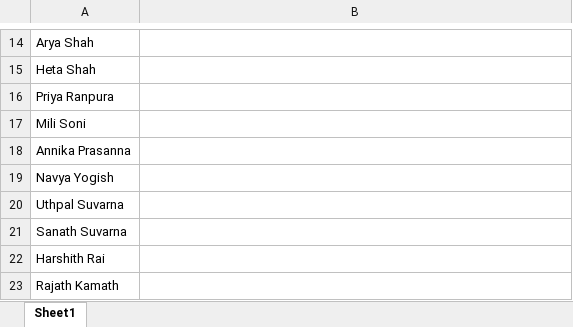
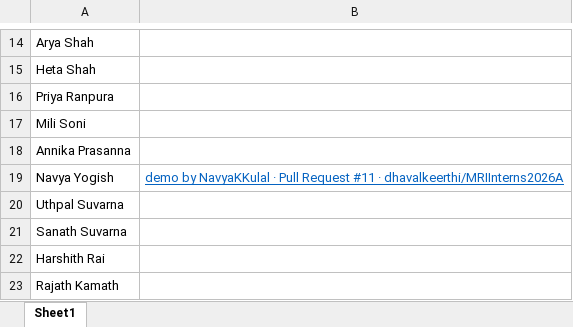
Before and after one commit to dhavalkeerthi/MRIInterns2026A, an Excel workbook: AssignmentReport.xlsx, sheet Sheet1, drawn as a sheet; only a part is shown, gaps mark what is left out; values as stored, in another font and other column widths than the file's, no borders; the diff names each change by its address in the sheet, - before the commit and + after, or states it on an @@ line.

Commit message:
Add Pull Request Refernece - Navya.Yogish

```diff
--- a/AssignmentReport.xlsx (sheet Sheet1)
+++ b/AssignmentReport.xlsx (sheet Sheet1)
-B19: (empty)
+B19: demo by NavyaKKulal · Pull Request #11 · dhavalkeerthi/MRIInterns2026A
```
